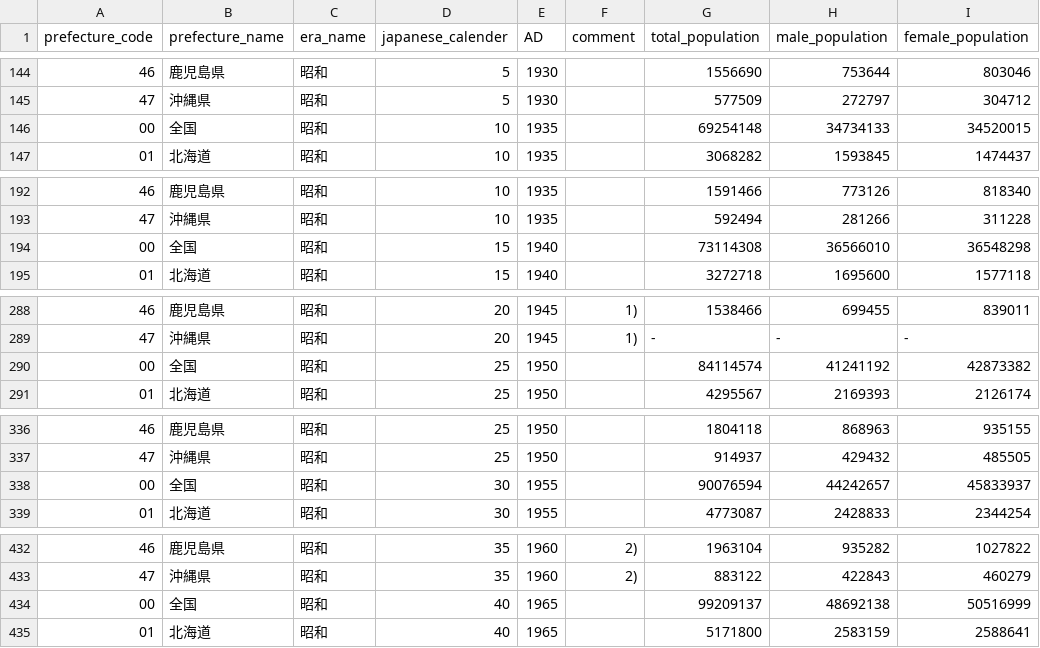
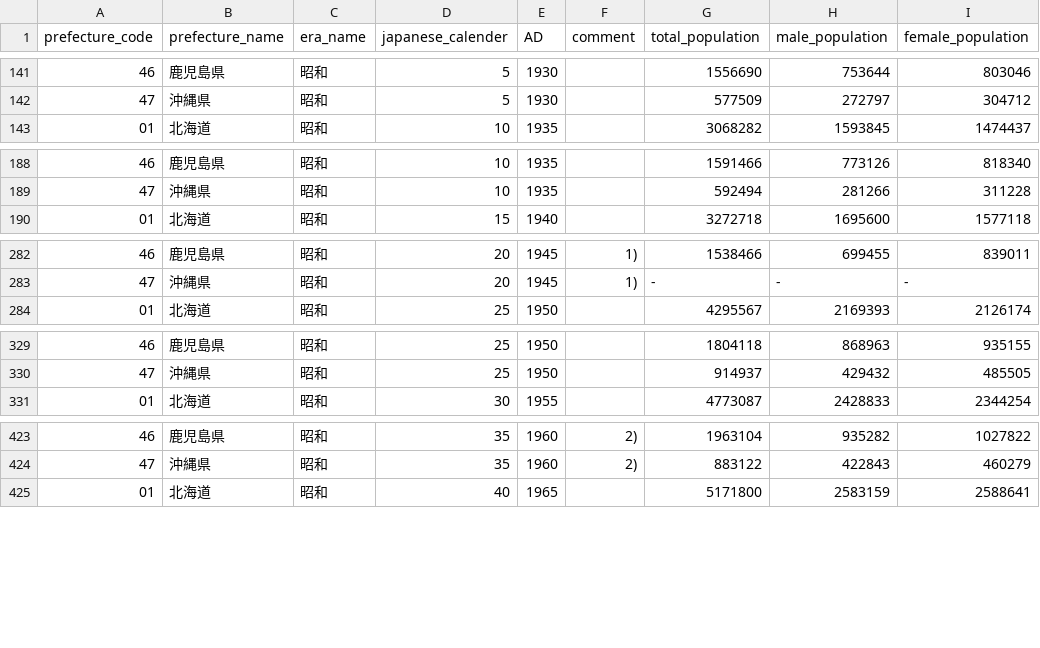
Before and after one commit to elcih17/easy-dc-example, a CSV file: data.csv, drawn as a sheet; only a part is shown, gaps mark what is left out; the diff covers the shown part only; the diff names each change by its address in the sheet, - before the commit and + after, or states it on an @@ line.

```diff
--- a/data.csv
+++ b/data.csv
-row 146: 00 | 全国 | 昭和 | 10 | 1935 |  | 69254148 | 34734133 | 34520015
-row 194: 00 | 全国 | 昭和 | 15 | 1940 |  | 73114308 | 36566010 | 36548298
-row 290: 00 | 全国 | 昭和 | 25 | 1950 |  | 84114574 | 41241192 | 42873382
-row 338: 00 | 全国 | 昭和 | 30 | 1955 |  | 90076594 | 44242657 | 45833937
-row 434: 00 | 全国 | 昭和 | 40 | 1965 |  | 99209137 | 48692138 | 50516999
```
Also changed, not shown: 5 removed rows elsewhere in this file.
